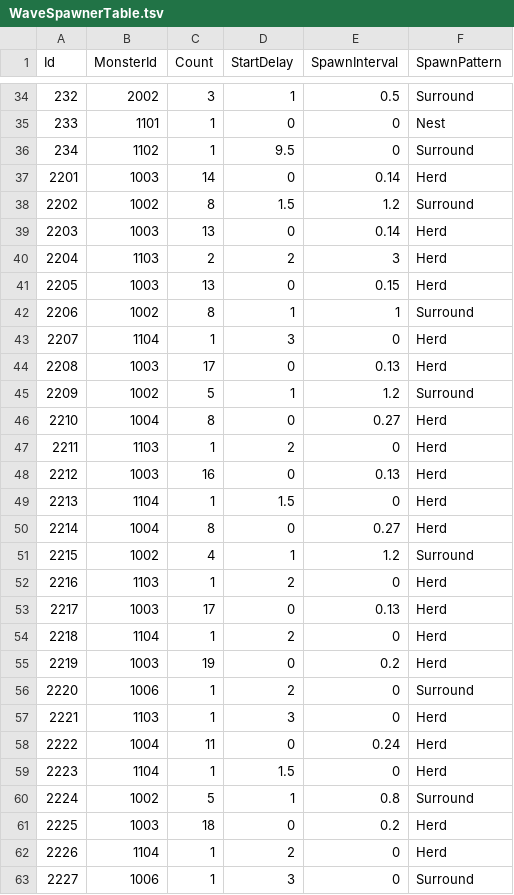
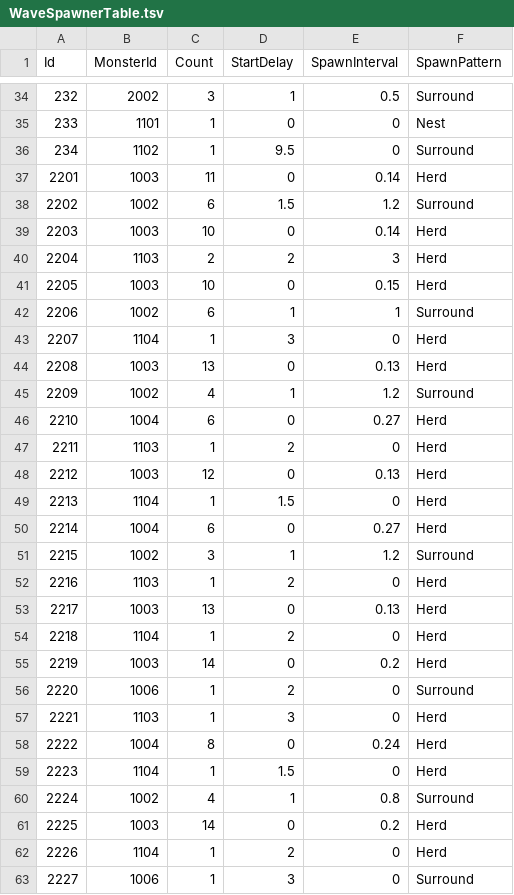
Before and after one commit to KooHoo-Dev/3rd_3D_1-3D-Project-team_even, a TSV file: Assets/StreamingAssets/Tables/WaveSpawnerTable.tsv, drawn as a sheet; only a part is shown, gaps mark what is left out; the diff covers the shown part only.

Commit message:
Balance rounds 2-5 common monster spawn counts to 75 percent

```diff
--- a/Assets/StreamingAssets/Tables/WaveSpawnerTable.tsv
+++ b/Assets/StreamingAssets/Tables/WaveSpawnerTable.tsv
@@ -36,27 +36,27 @@ Id	MonsterId	Count	StartDelay	SpawnInterval	SpawnPattern
 234	1102	1	9.5	0	Surround
-2201	1003	14	0	0.14	Herd
-2202	1002	8	1.5	1.2	Surround
-2203	1003	13	0	0.14	Herd
+2201	1003	11	0	0.14	Herd
+2202	1002	6	1.5	1.2	Surround
+2203	1003	10	0	0.14	Herd
 2204	1103	2	2	3	Herd
-2205	1003	13	0	0.15	Herd
-2206	1002	8	1	1	Surround
+2205	1003	10	0	0.15	Herd
+2206	1002	6	1	1	Surround
 2207	1104	1	3	0	Herd
-2208	1003	17	0	0.13	Herd
-2209	1002	5	1	1.2	Surround
-2210	1004	8	0	0.27	Herd
+2208	1003	13	0	0.13	Herd
+2209	1002	4	1	1.2	Surround
+2210	1004	6	0	0.27	Herd
 2211	1103	1	2	0	Herd
-2212	1003	16	0	0.13	Herd
+2212	1003	12	0	0.13	Herd
 2213	1104	1	1.5	0	Herd
-2214	1004	8	0	0.27	Herd
-2215	1002	4	1	1.2	Surround
+2214	1004	6	0	0.27	Herd
+2215	1002	3	1	1.2	Surround
 2216	1103	1	2	0	Herd
-2217	1003	17	0	0.13	Herd
+2217	1003	13	0	0.13	Herd
 2218	1104	1	2	0	Herd
-2219	1003	19	0	0.2	Herd
+2219	1003	14	0	0.2	Herd
 2220	1006	1	2	0	Surround
 2221	1103	1	3	0	Herd
-2222	1004	11	0	0.24	Herd
+2222	1004	8	0	0.24	Herd
 2223	1104	1	1.5	0	Herd
-2224	1002	5	1	0.8	Surround
-2225	1003	18	0	0.2	Herd
+2224	1002	4	1	0.8	Surround
+2225	1003	14	0	0.2	Herd
 2226	1104	1	2	0	Herd
```
Also changed, not shown: 59 edited cells elsewhere in this file.
